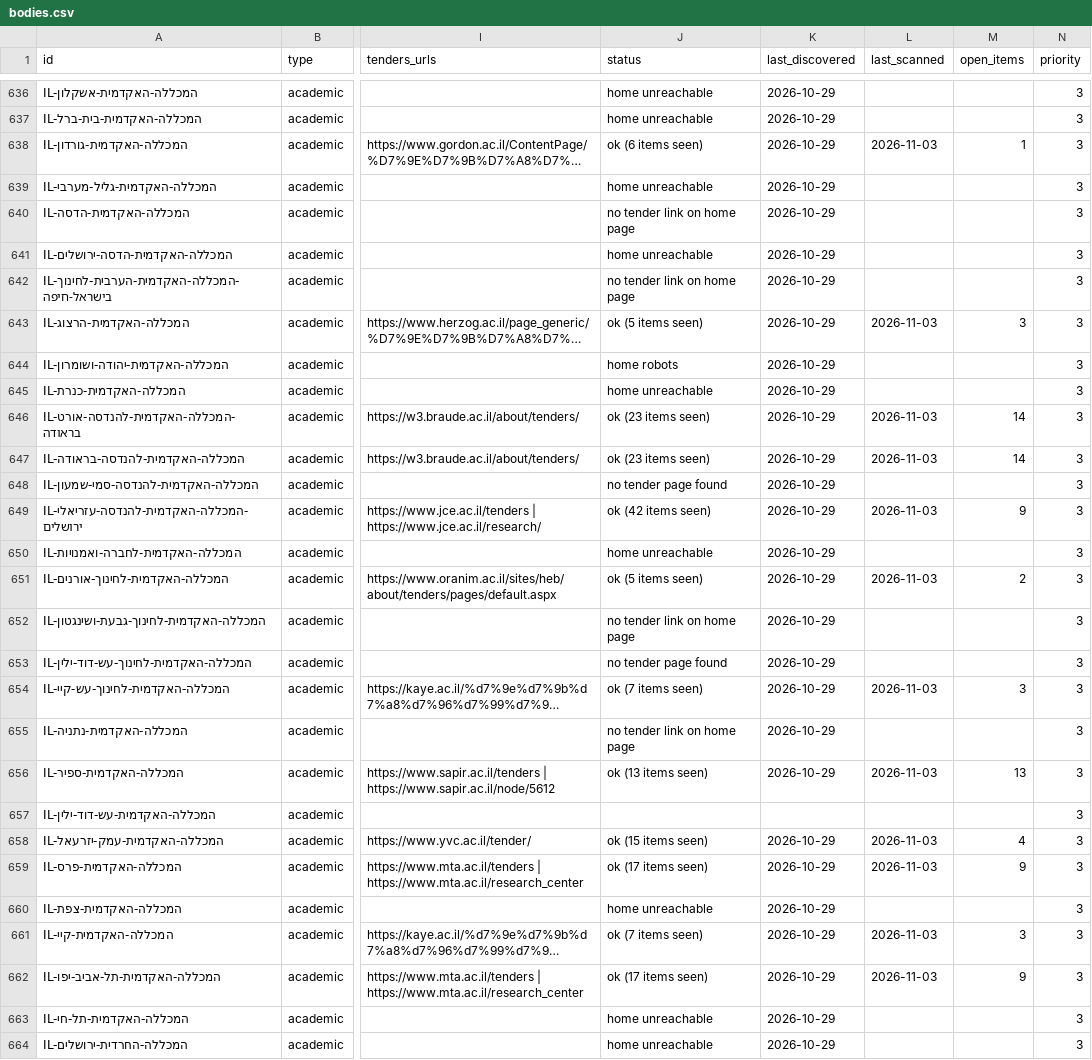
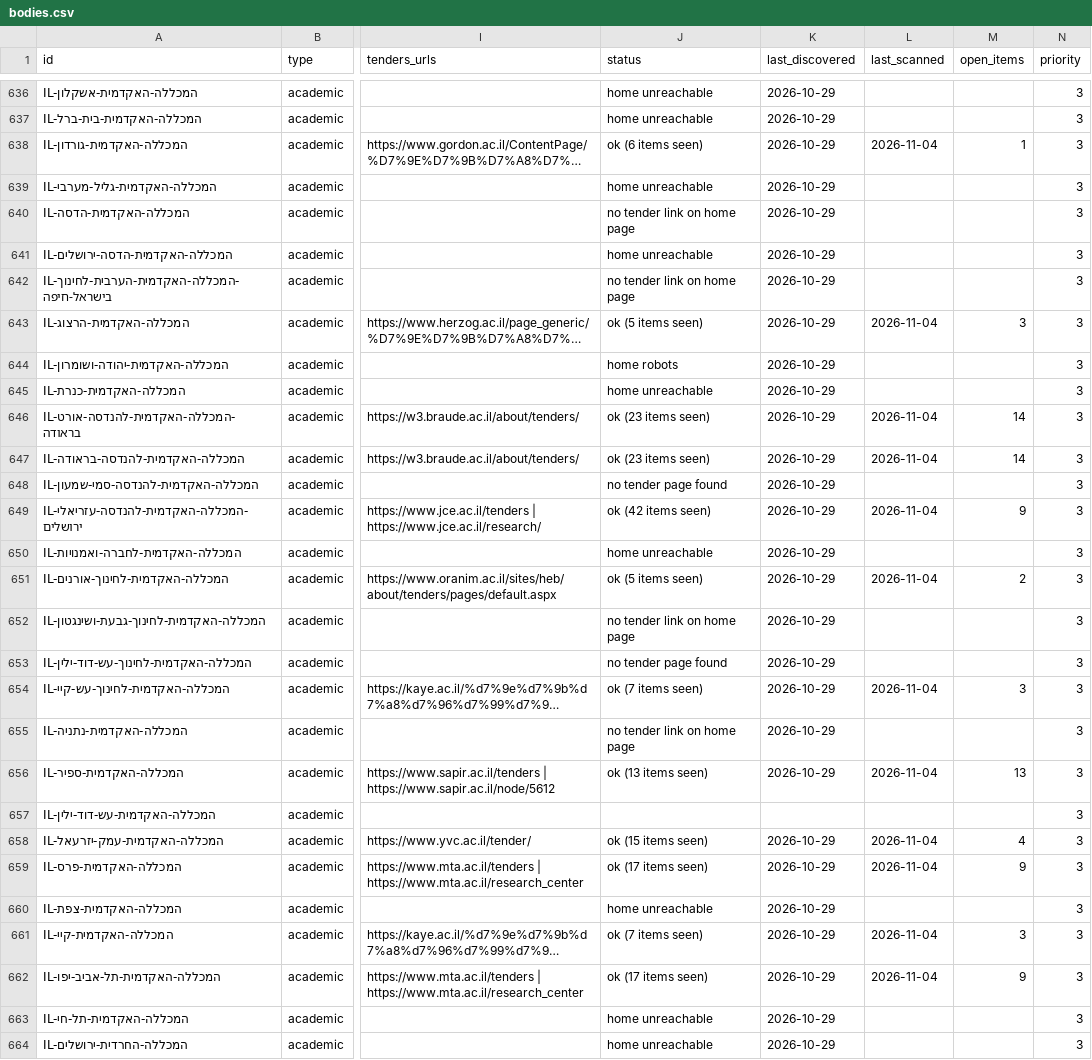
Before and after one commit to etaram/commodity-feeder, a CSV file: data/israel/bodies.csv, drawn as a sheet; only a part is shown, gaps mark what is left out; long unchanged cells end in …; the diff covers the shown part only; the diff names each change by its address in the sheet, - before the commit and + after, or states it on an @@ line.

```diff
--- a/data/israel/bodies.csv
+++ b/data/israel/bodies.csv
-L638 (last_scanned): 2026-11-03
+L638 (last_scanned): 2026-11-04
-L643 (last_scanned): 2026-11-03
+L643 (last_scanned): 2026-11-04
-L646:L647 (last_scanned): 2026-11-03
+L646:L647 (last_scanned): 2026-11-04
-L649 (last_scanned): 2026-11-03
+L649 (last_scanned): 2026-11-04
-L651 (last_scanned): 2026-11-03
+L651 (last_scanned): 2026-11-04
-L654 (last_scanned): 2026-11-03
+L654 (last_scanned): 2026-11-04
-L656 (last_scanned): 2026-11-03
+L656 (last_scanned): 2026-11-04
-L658:L659 (last_scanned): 2026-11-03
+L658:L659 (last_scanned): 2026-11-04
-L661:L662 (last_scanned): 2026-11-03
+L661:L662 (last_scanned): 2026-11-04
```
Also changed, not shown: 150 edited cells elsewhere in this file, 3 other files.
